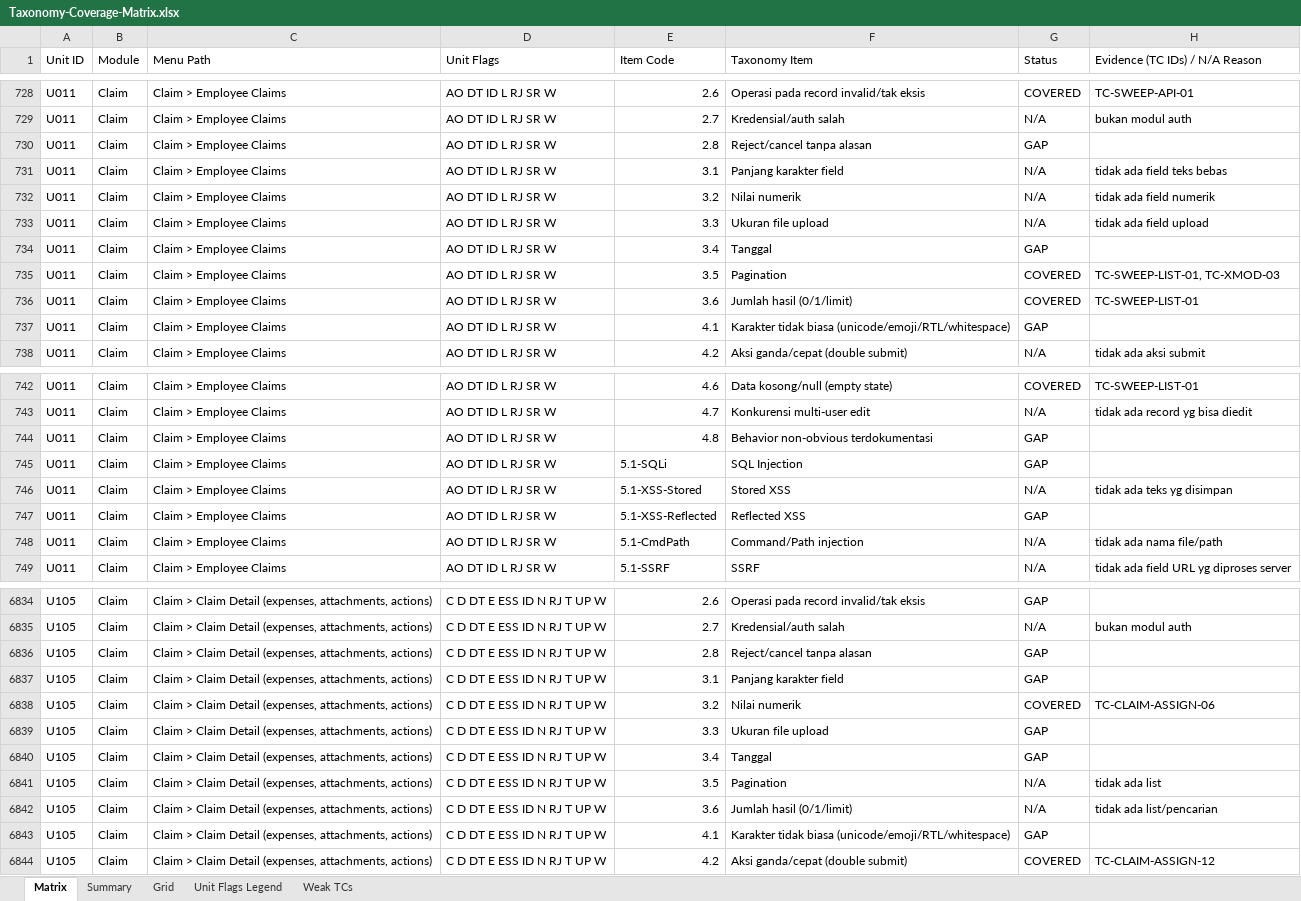
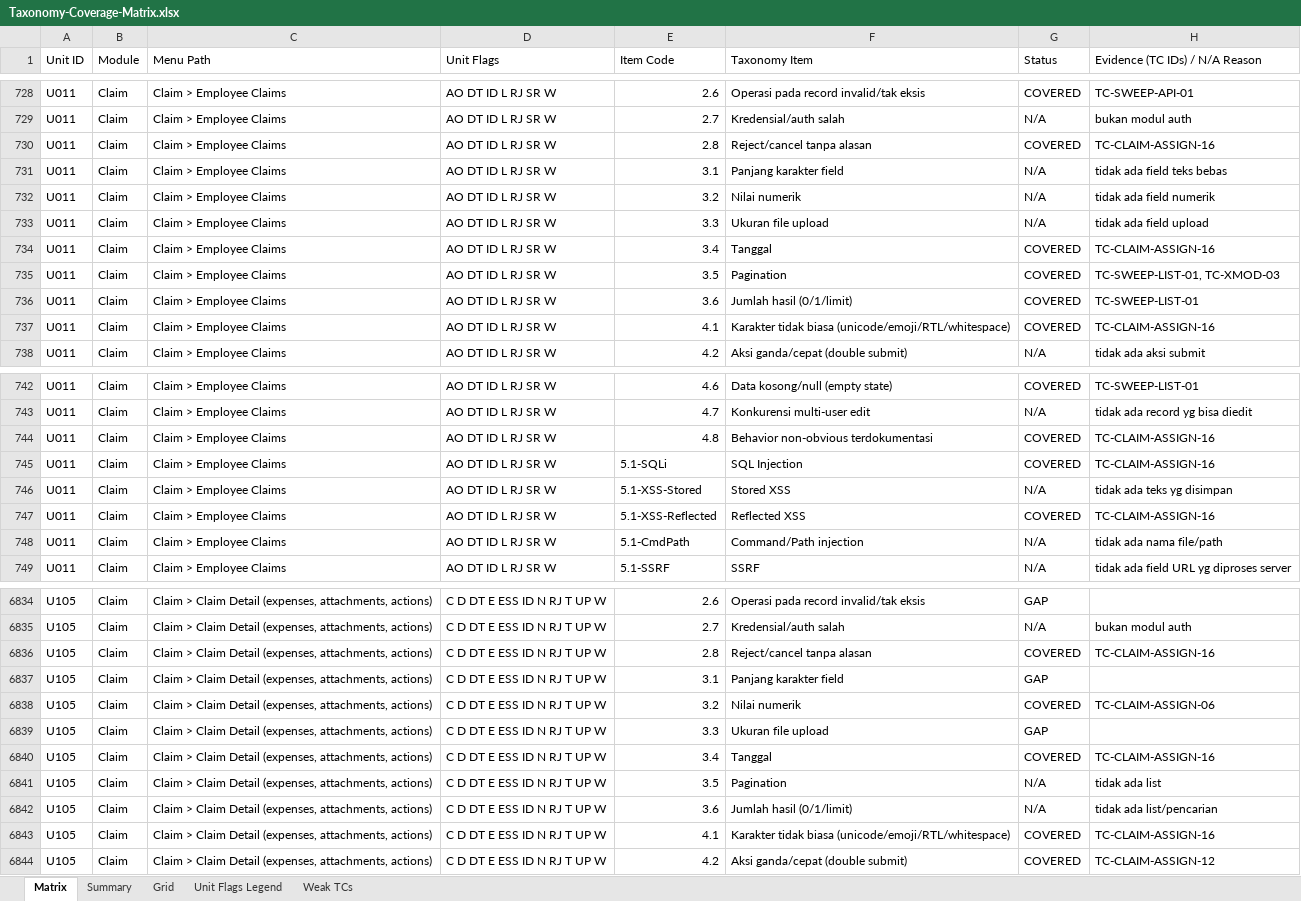
Before and after one commit to arsalwildan15/qa-portofolio, an Excel workbook: docs/Taxonomy-Coverage-Matrix.xlsx, sheet Matrix, drawn as a sheet; only a part is shown, gaps mark what is left out; values as stored, in another font and other column widths than the file's, no cell formats; the diff covers the shown part only; the diff names each change by its address in the sheet, - before the commit and + after, or states it on an @@ line.

Commit message:
Close Claim Employee Claims (U011) entirely
TC-CLAIM-ASSIGN-16 closes the admin search page at claim/viewAssignClaim
(GET claim/employees/requests): strict parameter/sort validation, an
invalid date format rejected with 422, a reversed fromDate/toDate range
accepted as a valid filter that just matches nothing, SQLi and XSS
payloads in the reference-ID search neither erroring nor executing, and
unicode/emoji in the employee-name search box handled without crashing.
No bug. (Reused test number 15 was already retired as [CANCEL] in this
module's history, so this file uses 16 instead.)

Claim: 71.6% -> 78.1%. Project total: 83.3% -> 83.7%. 4 Claim units
remain (U074, U075, U076, U105).

```diff
--- a/docs/Taxonomy-Coverage-Matrix.xlsx (sheet Matrix)
+++ b/docs/Taxonomy-Coverage-Matrix.xlsx (sheet Matrix)
-G730 (Status): GAP
+G730 (Status): COVERED
-H730 (Evidence (TC IDs) / N/A Reason): (empty)
+H730 (Evidence (TC IDs) / N/A Reason): TC-CLAIM-ASSIGN-16
-G734 (Status): GAP
+G734 (Status): COVERED
-H734 (Evidence (TC IDs) / N/A Reason): (empty)
+H734 (Evidence (TC IDs) / N/A Reason): TC-CLAIM-ASSIGN-16
-G737 (Status): GAP
+G737 (Status): COVERED
-H737 (Evidence (TC IDs) / N/A Reason): (empty)
+H737 (Evidence (TC IDs) / N/A Reason): TC-CLAIM-ASSIGN-16
-G744:G745 (Status): GAP
+G744:G745 (Status): COVERED
-H744:H745 (Evidence (TC IDs) / N/A Reason): (empty)
+H744:H745 (Evidence (TC IDs) / N/A Reason): TC-CLAIM-ASSIGN-16
-G747 (Status): GAP
+G747 (Status): COVERED
-H747 (Evidence (TC IDs) / N/A Reason): (empty)
+H747 (Evidence (TC IDs) / N/A Reason): TC-CLAIM-ASSIGN-16
-G6836 (Status): GAP
+G6836 (Status): COVERED
-H6836 (Evidence (TC IDs) / N/A Reason): (empty)
+H6836 (Evidence (TC IDs) / N/A Reason): TC-CLAIM-ASSIGN-16
-G6840 (Status): GAP
+G6840 (Status): COVERED
-H6840 (Evidence (TC IDs) / N/A Reason): (empty)
+H6840 (Evidence (TC IDs) / N/A Reason): TC-CLAIM-ASSIGN-16
-G6843 (Status): GAP
+G6843 (Status): COVERED
-H6843 (Evidence (TC IDs) / N/A Reason): (empty)
+H6843 (Evidence (TC IDs) / N/A Reason): TC-CLAIM-ASSIGN-16
```
Also changed, not shown: 31 edited cells elsewhere in this sheet, sheet Grid, cell formats, 5 other files.
